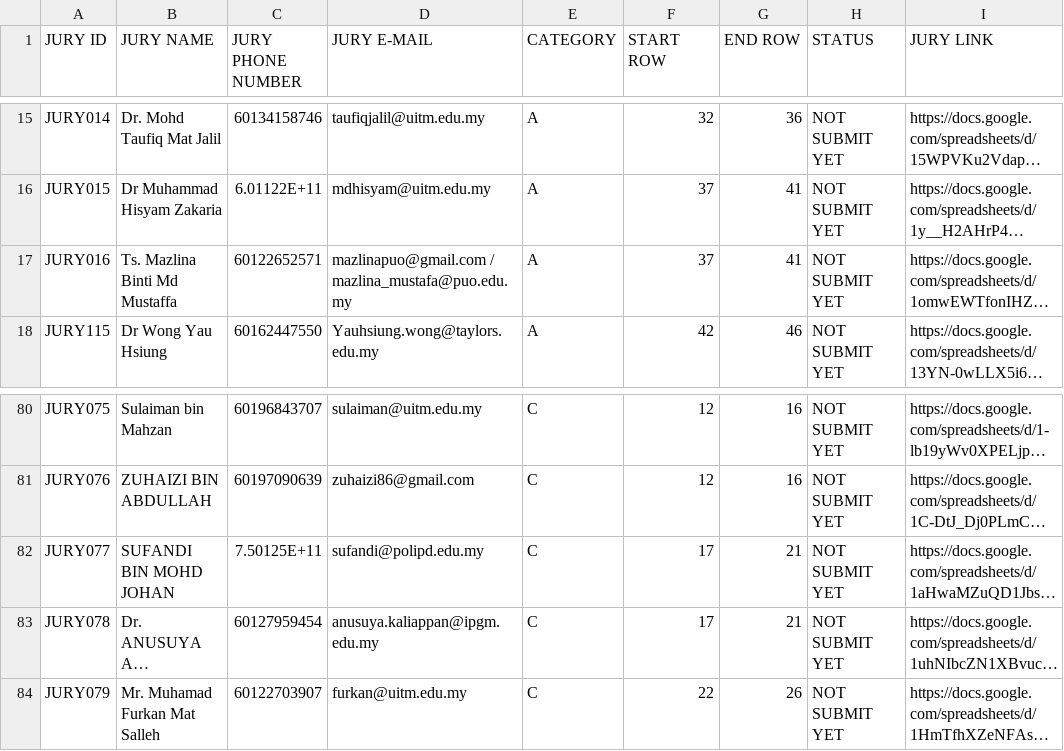
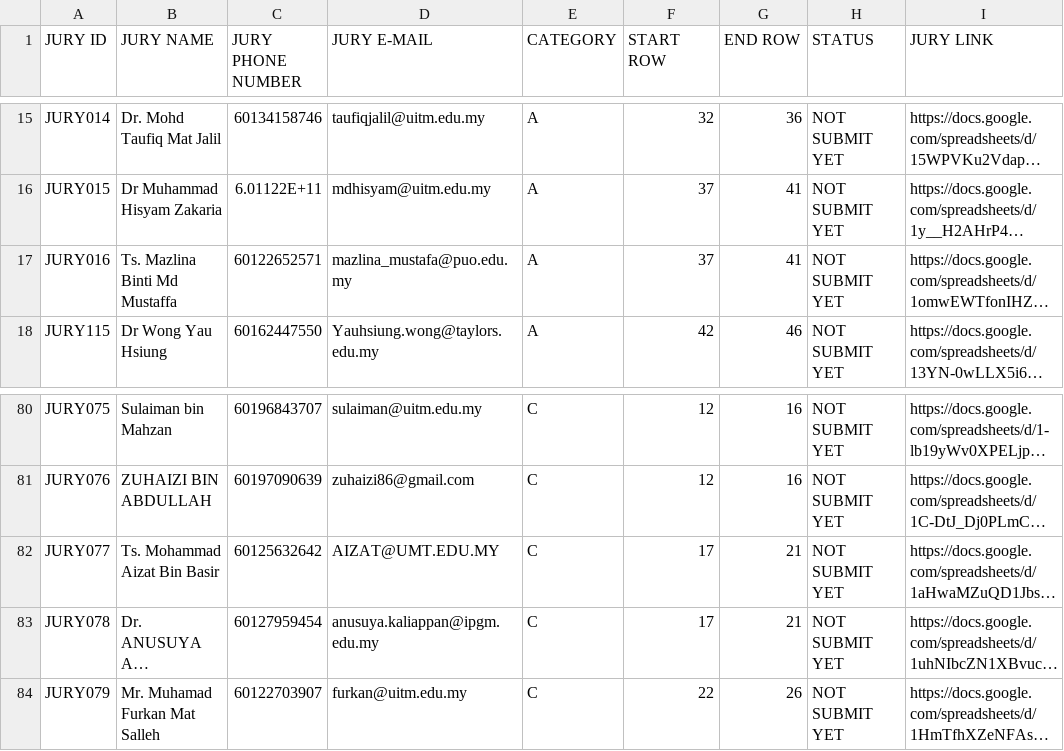
Before and after one commit to cyberiont/Penjurian-iDRIVE-2025, a CSV file: jury_data.csv, drawn as a sheet; only a part is shown, gaps mark what is left out; long unchanged cells end in …; the diff names each change by its address in the sheet, - before the commit and + after, or states it on an @@ line.

Commit message:
Update jury_data.csv

```diff
--- a/jury_data.csv
+++ b/jury_data.csv
-D17 (JURY E-MAIL): mazlinapuo@gmail.com / mazlina_mustafa@puo.edu.my
+D17 (JURY E-MAIL): mazlina_mustafa@puo.edu.my
-B82 (JURY NAME): SUFANDI BIN MOHD JOHAN
+B82 (JURY NAME): Ts. Mohammad Aizat Bin Basir
-C82 (JURY PHONE NUMBER): 7.50125E+11
+C82 (JURY PHONE NUMBER): 60125632642
-D82 (JURY E-MAIL): sufandi@polipd.edu.my
+D82 (JURY E-MAIL): AIZAT@UMT.EDU.MY
```
